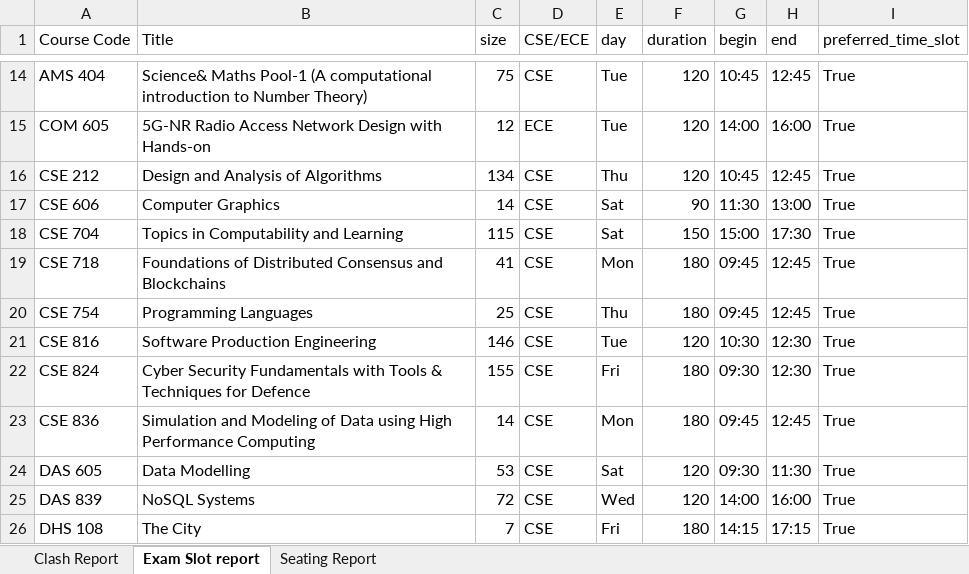
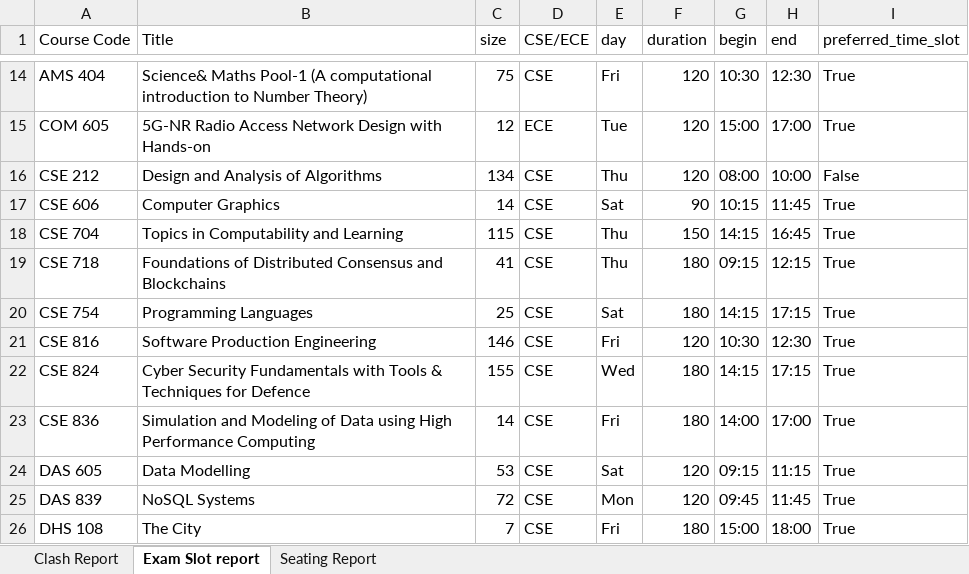
Before and after one commit to gsriiitb/timetabling, an Excel workbook: timetable_report.xlsx, sheet Exam Slot report, drawn as a sheet; only a part is shown, gaps mark what is left out; values as stored, in another font and other column widths than the file's, no borders; the diff covers the shown part only; the diff names each change by its address in the sheet, - before the commit and + after, or states it on an @@ line.

```diff
--- a/timetable_report.xlsx (sheet Exam Slot report)
+++ b/timetable_report.xlsx (sheet Exam Slot report)
-E14 (day): Tue
+E14 (day): Fri
-G14 (begin): 10:45
+G14 (begin): 10:30
-H14 (end): 12:45
+H14 (end): 12:30
-G15 (begin): 14:00
+G15 (begin): 15:00
-H15 (end): 16:00
+H15 (end): 17:00
-G16 (begin): 10:45
+G16 (begin): 08:00
-H16 (end): 12:45
+H16 (end): 10:00
-I16 (preferred_time_slot): True
+I16 (preferred_time_slot): False
-G17 (begin): 11:30
+G17 (begin): 10:15
-H17 (end): 13:00
+H17 (end): 11:45
-E18 (day): Sat
+E18 (day): Thu
-G18 (begin): 15:00
+G18 (begin): 14:15
-H18 (end): 17:30
+H18 (end): 16:45
-E19 (day): Mon
+E19 (day): Thu
-G19 (begin): 09:45
+G19 (begin): 09:15
-H19 (end): 12:45
+H19 (end): 12:15
-E20 (day): Thu
+E20 (day): Sat
-G20 (begin): 09:45
+G20 (begin): 14:15
-H20 (end): 12:45
+H20 (end): 17:15
-E21 (day): Tue
+E21 (day): Fri
-E22 (day): Fri
+E22 (day): Wed
-G22 (begin): 09:30
+G22 (begin): 14:15
-H22 (end): 12:30
+H22 (end): 17:15
-E23 (day): Mon
+E23 (day): Fri
-G23 (begin): 09:45
+G23 (begin): 14:00
-H23 (end): 12:45
+H23 (end): 17:00
-G24 (begin): 09:30
+G24 (begin): 09:15
-H24 (end): 11:30
+H24 (end): 11:15
-E25 (day): Wed
+E25 (day): Mon
-G25 (begin): 14:00
+G25 (begin): 09:45
-H25 (end): 16:00
+H25 (end): 11:45
-G26 (begin): 14:15
+G26 (begin): 15:00
-H26 (end): 17:15
+H26 (end): 18:00
```
Also changed, not shown: 1 added row, 1 removed row and 112 edited cells elsewhere in this sheet, sheet Seating Report, sheet Clash Report, exam_timetable.xlsx, 10 other files.
